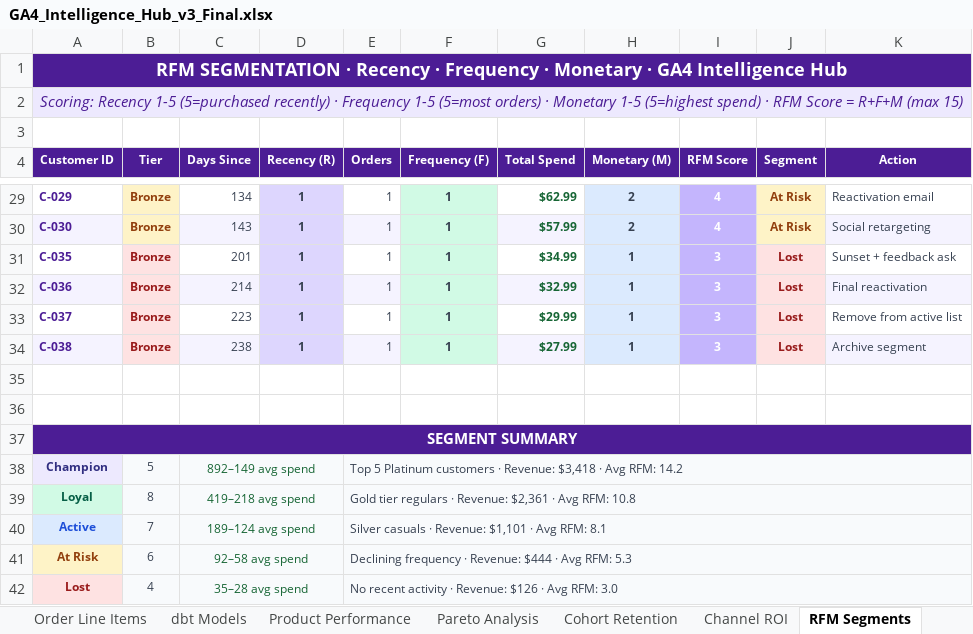
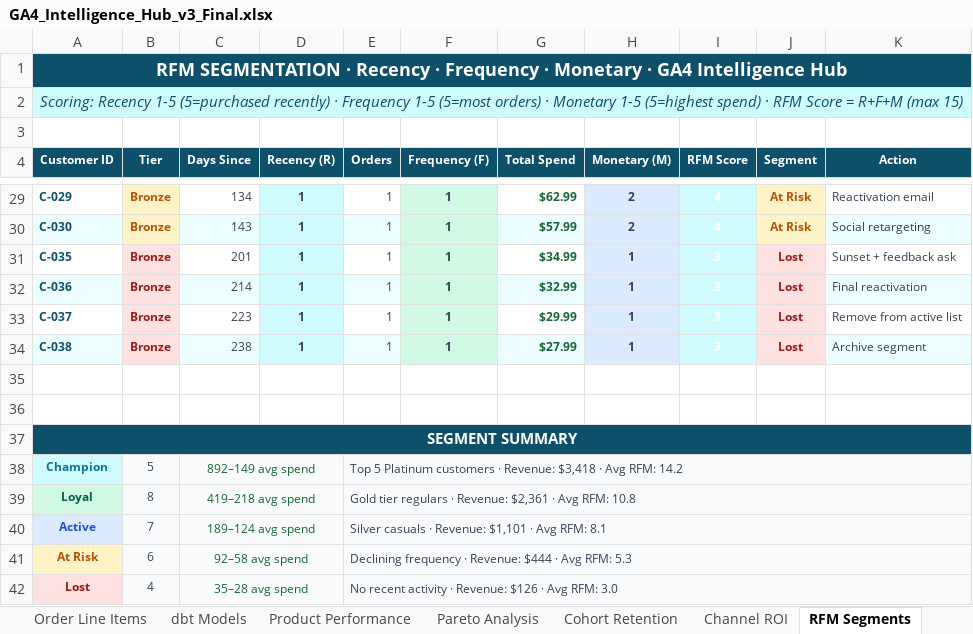
Before and after one commit to anthonyapollis/ga4-intelligence-hub, an Excel workbook: GA4_Intelligence_Hub_v3_Final.xlsx, sheet RFM Segments, drawn as a sheet; only a part is shown, gaps mark what is left out; values as stored, in another font and other column widths than the file's, no borders; the diff covers the shown part only; the diff names each change by its address in the sheet, - before the commit and + after, or states it on an @@ line.

Commit message:
Restyle 5 analytical sheets with distinct colour palettes
Product Performance: rose/crimson  |  Pareto: deep indigo
Cohort Retention: amber heatmap    |  Channel ROI: emerald green
RFM Segments: cyan/sky-blue with per-tier badge colours

```diff
--- a/GA4_Intelligence_Hub_v3_Final.xlsx (sheet RFM Segments)
+++ b/GA4_Intelligence_Hub_v3_Final.xlsx (sheet RFM Segments)
-A1 fill: #4C1D95
+A1 fill: #0E4F6A
@@ A2 text colour: #4C1D95 → #0E4F6A, fill: #EDE9FE → #CFFAFE @@
-A4:K4 fill: #4C1D95
+A4:K4 fill: #0E4F6A
-A29:A34 text colour: #4C1D95
+A29:A34 text colour: #0E4F6A
-B29:B30 text colour: #92400E
+B29:B30 text colour: #B45309
-D29:D34 fill: #DDD6FE
+D29:D34 fill: #CFFAFE
-I29:I34 fill: #C4B5FD
+I29:I34 fill: #CFFAFE
-J29:J30 text colour: #92400E
+J29:J30 text colour: #B45309
-A37 fill: #4C1D95
+A37 fill: #0E4F6A
@@ A38 fill: #EDE9FE → #CFFAFE, text colour: #312E81 → #0E7490 @@
-A41 text colour: #92400E
+A41 text colour: #B45309
```
Also changed, not shown: cell formats elsewhere in this sheet, sheet Product Performance, sheet Pareto Analysis, sheet Channel ROI, sheet Cohort Retention, 1 other file.
